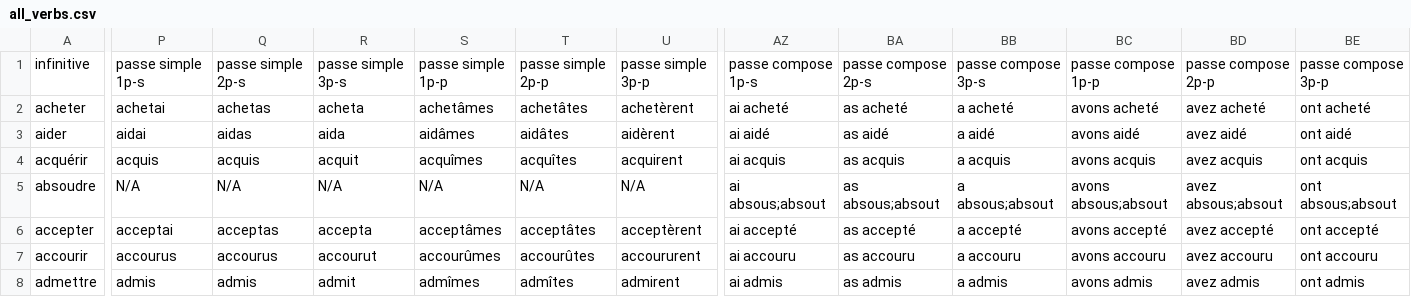
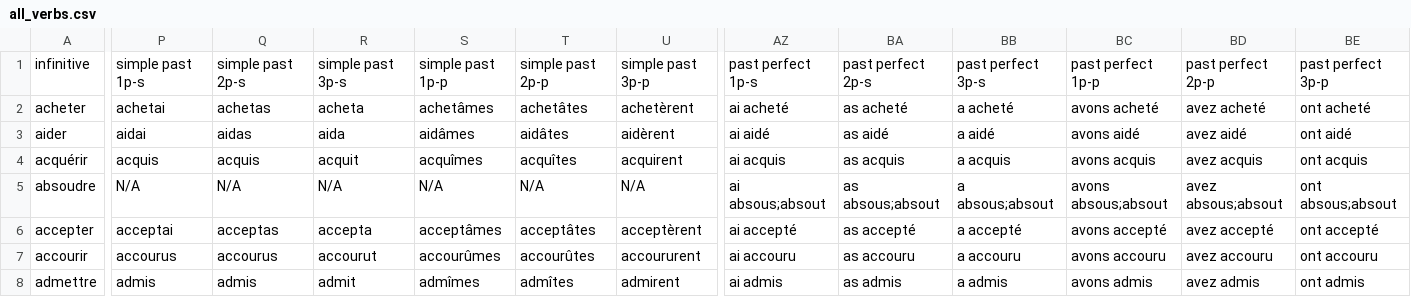
Before and after one commit to will-eze/savoir, a CSV file: wwwroot/csv_files/fr/all_verbs.csv, drawn as a sheet; only a part is shown, gaps mark what is left out; the diff covers the shown part only; the diff names each change by its address in the sheet, - before the commit and + after, or states it on an @@ line.

```diff
--- a/wwwroot/csv_files/fr/all_verbs.csv
+++ b/wwwroot/csv_files/fr/all_verbs.csv
-P1: passe simple 1p-s
+P1: simple past 1p-s
-Q1: passe simple 2p-s
+Q1: simple past 2p-s
-R1: passe simple 3p-s
+R1: simple past 3p-s
-S1: passe simple 1p-p
+S1: simple past 1p-p
-T1: passe simple 2p-p
+T1: simple past 2p-p
-U1: passe simple 3p-p
+U1: simple past 3p-p
-AZ1: passe compose 1p-s
+AZ1: past perfect 1p-s
-BA1: passe compose 2p-s
+BA1: past perfect 2p-s
-BB1: passe compose 3p-s
+BB1: past perfect 3p-s
-BC1: passe compose 1p-p
+BC1: past perfect 1p-p
-BD1: passe compose 2p-p
+BD1: past perfect 2p-p
-BE1: passe compose 3p-p
+BE1: past perfect 3p-p
```
Also changed, not shown: 6 edited cells elsewhere in this file, wwwroot/csv_files/sp/sets_vocab.csv, 3 other files.
